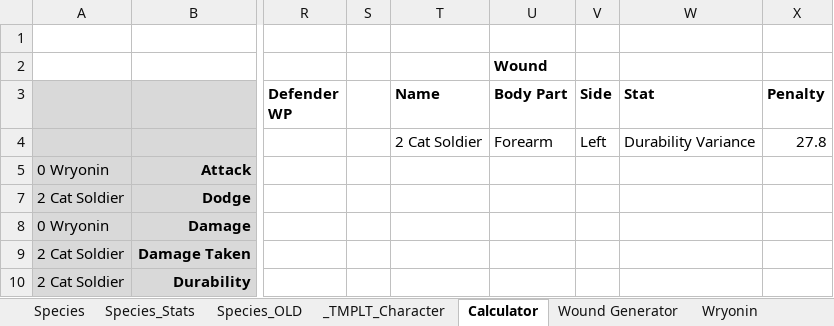
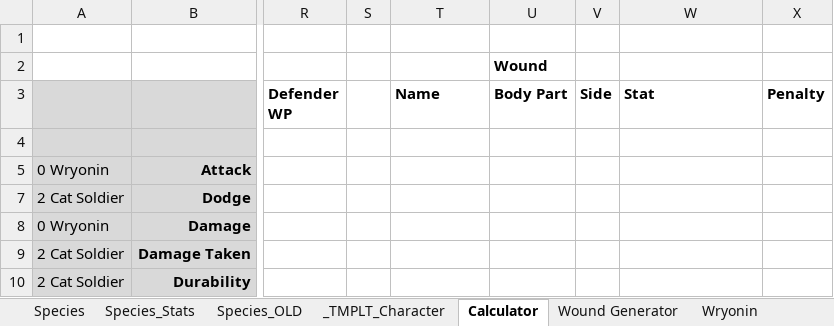
Before and after one commit to shieldgenerator7/AgranariTTRPG, an Excel workbook: Agranari TTRPG.xlsm, sheet Calculator, drawn as a sheet; only a part is shown, gaps mark what is left out; values as stored, in another font and other column widths than the file's, no borders; charts and pictures and conditional formats not drawn; the diff names each change by its address in the sheet, - before the commit and + after, or states it on an @@ line.

```diff
--- a/Agranari TTRPG.xlsm (sheet Calculator)
+++ b/Agranari TTRPG.xlsm (sheet Calculator)
-T4 (Name): 2 Cat Soldier
+T4 (Name): (empty)
-U4 (Body Part): Forearm
+U4 (Body Part): (empty)
-V4 (Side): Left
+V4 (Side): (empty)
-W4 (Stat): Durability Variance
+W4 (Stat): (empty)
-X4 (Penalty): 27.8
+X4 (Penalty): (empty)
```
Also changed, not shown: sheet Wound Generator, sheet Mudrich, charts or pictures, 1 other file.
